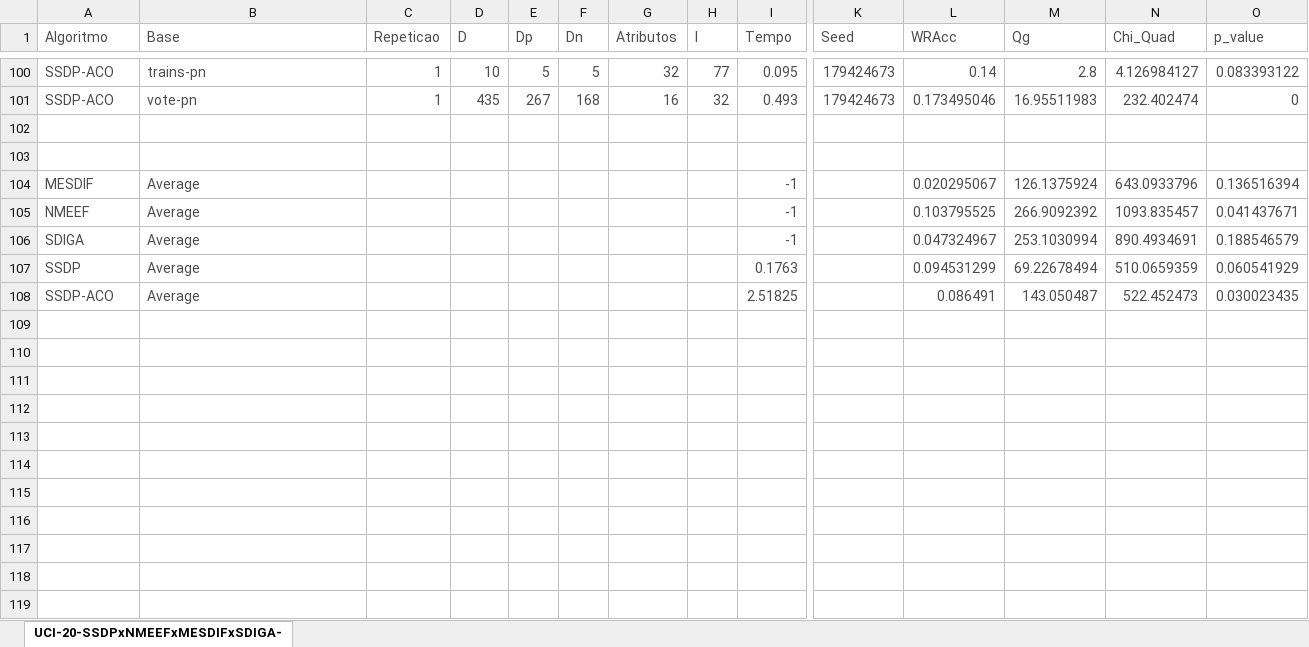
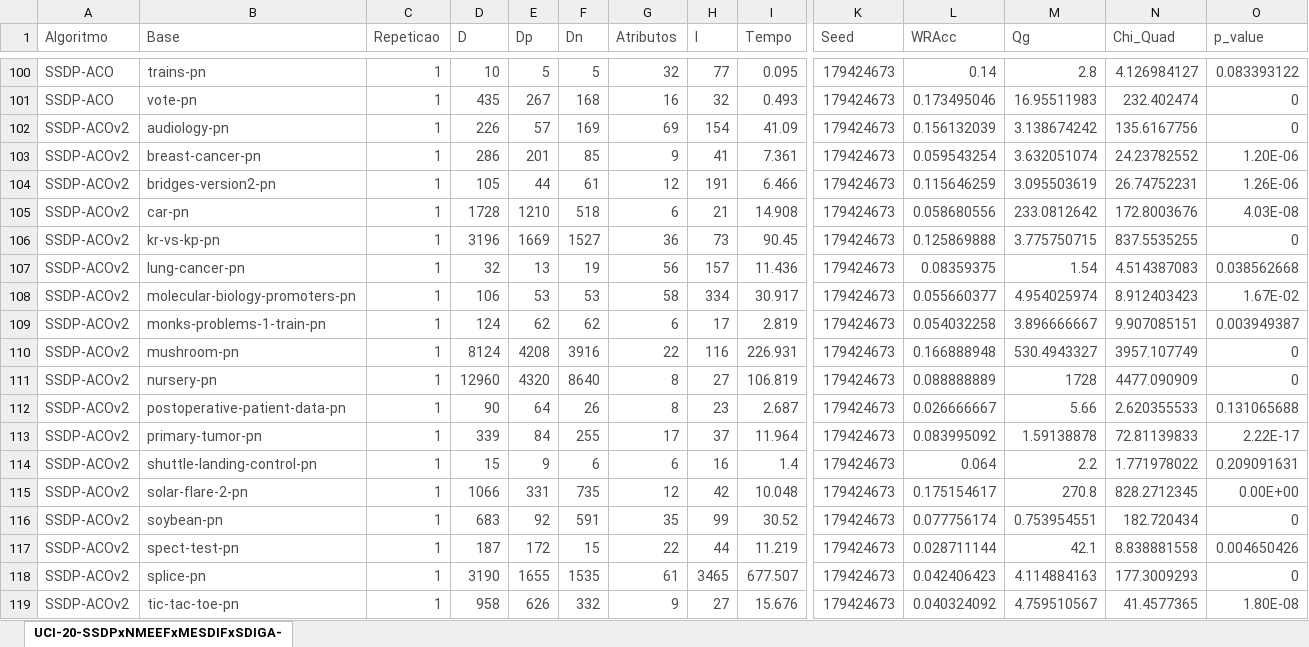
Before and after one commit to vfpimenta/ssdp-alt, an Excel workbook: experiments/UCI-20-SSDP-ACOxSSDPxNMEEFxMESDIFxSDIGA-Tabelao.xlsx, sheet UCI-20-SSDPxNMEEFxMESDIFxSDIGA-, drawn as a sheet; only a part is shown, gaps mark what is left out; the shorter side is filled out with more unchanged rows; values as stored, in another font and other column widths than the file's, no borders; table styles not drawn; rows hold the shown columns only; the diff covers the shown part only; the diff names each change by its address in the sheet, - before the commit and + after, or states it on an @@ line.

Commit message:
shake version test

```diff
--- a/experiments/UCI-20-SSDP-ACOxSSDPxNMEEFxMESDIFxSDIGA-Tabelao.xlsx (sheet UCI-20-SSDPxNMEEFxMESDIFxSDIGA-)
+++ b/experiments/UCI-20-SSDP-ACOxSSDPxNMEEFxMESDIFxSDIGA-Tabelao.xlsx (sheet UCI-20-SSDPxNMEEFxMESDIFxSDIGA-)
+row 102: SSDP-ACOv2 | audiology-pn | 1 | 226 | 57 | 169 | 69 | 154 | 41.09 | 179424673 | 0.156132039 | 3.138674242 | 135.6167756 | 0
+row 103: SSDP-ACOv2 | breast-cancer-pn | 1 | 286 | 201 | 85 | 9 | 41 | 7.361 | 179424673 | 0.059543254 | 3.632051074 | 24.23782552 | 1.20E-06
+row 104: SSDP-ACOv2 | bridges-version2-pn | 1 | 105 | 44 | 61 | 12 | 191 | 6.466 | 179424673 | 0.115646259 | 3.095503619 | 26.74752231 | 1.26E-06
+row 105: SSDP-ACOv2 | car-pn | 1 | 1728 | 1210 | 518 | 6 | 21 | 14.908 | 179424673 | 0.058680556 | 233.0812642 | 172.8003676 | 4.03E-08
+row 106: SSDP-ACOv2 | kr-vs-kp-pn | 1 | 3196 | 1669 | 1527 | 36 | 73 | 90.45 | 179424673 | 0.125869888 | 3.775750715 | 837.5535255 | 0
+row 107: SSDP-ACOv2 | lung-cancer-pn | 1 | 32 | 13 | 19 | 56 | 157 | 11.436 | 179424673 | 0.08359375 | 1.54 | 4.514387083 | 0.038562668
+row 108: SSDP-ACOv2 | molecular-biology-promoters-pn | 1 | 106 | 53 | 53 | 58 | 334 | 30.917 | 179424673 | 0.055660377 | 4.954025974 | 8.912403423 | 1.67E-02
+row 109: SSDP-ACOv2 | monks-problems-1-train-pn | 1 | 124 | 62 | 62 | 6 | 17 | 2.819 | 179424673 | 0.054032258 | 3.896666667 | 9.907085151 | 0.003949387
+row 110: SSDP-ACOv2 | mushroom-pn | 1 | 8124 | 4208 | 3916 | 22 | 116 | 226.931 | 179424673 | 0.166888948 | 530.4943327 | 3957.107749 | 0
+row 111: SSDP-ACOv2 | nursery-pn | 1 | 12960 | 4320 | 8640 | 8 | 27 | 106.819 | 179424673 | 0.088888889 | 1728 | 4477.090909 | 0
+row 112: SSDP-ACOv2 | postoperative-patient-data-pn | 1 | 90 | 64 | 26 | 8 | 23 | 2.687 | 179424673 | 0.026666667 | 5.66 | 2.620355533 | 0.131065688
+row 113: SSDP-ACOv2 | primary-tumor-pn | 1 | 339 | 84 | 255 | 17 | 37 | 11.964 | 179424673 | 0.083995092 | 1.59138878 | 72.81139833 | 2.22E-17
+row 114: SSDP-ACOv2 | shuttle-landing-control-pn | 1 | 15 | 9 | 6 | 6 | 16 | 1.4 | 179424673 | 0.064 | 2.2 | 1.771978022 | 0.209091631
+row 115: SSDP-ACOv2 | solar-flare-2-pn | 1 | 1066 | 331 | 735 | 12 | 42 | 10.048 | 179424673 | 0.175154617 | 270.8 | 828.2712345 | 0.00E+00
+row 116: SSDP-ACOv2 | soybean-pn | 1 | 683 | 92 | 591 | 35 | 99 | 30.52 | 179424673 | 0.077756174 | 0.753954551 | 182.720434 | 0
+row 117: SSDP-ACOv2 | spect-test-pn | 1 | 187 | 172 | 15 | 22 | 44 | 11.219 | 179424673 | 0.028711144 | 42.1 | 8.838881558 | 0.004650426
+row 118: SSDP-ACOv2 | splice-pn | 1 | 3190 | 1655 | 1535 | 61 | 3465 | 677.507 | 179424673 | 0.042406423 | 4.114884163 | 177.3009293 | 0
+row 119: SSDP-ACOv2 | tic-tac-toe-pn | 1 | 958 | 626 | 332 | 9 | 27 | 15.676 | 179424673 | 0.040324092 | 4.759510567 | 41.4577365 | 1.80E-08
```
Also changed, not shown: 24 added rows elsewhere in this sheet, 27 other files.
